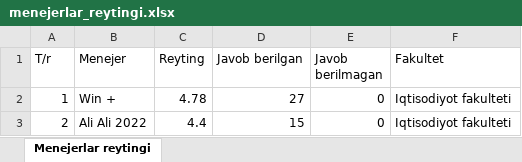
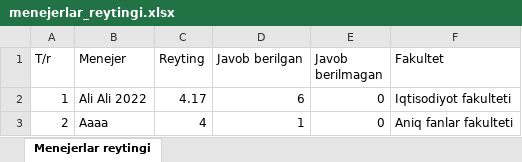
Before and after one commit to otabekablayev1-ai/NDUteachers_bot, an Excel workbook: menejerlar_reytingi.xlsx, sheet Menejerlar reytingi, drawn as a sheet; values as stored, in another font and other column widths than the file's, no borders; the diff names each change by its address in the sheet, - before the commit and + after, or states it on an @@ line.

```diff
--- a/menejerlar_reytingi.xlsx (sheet Menejerlar reytingi)
+++ b/menejerlar_reytingi.xlsx (sheet Menejerlar reytingi)
-B2 (Menejer): Win +
+B2 (Menejer): Ali Ali 2022
-C2 (Reyting): 4.78
+C2 (Reyting): 4.17
-D2 (Javob berilgan): 27
+D2 (Javob berilgan): 6
-B3 (Menejer): Ali Ali 2022
+B3 (Menejer): Аааа
-C3 (Reyting): 4.4
+C3 (Reyting): 4
-D3 (Javob berilgan): 15
+D3 (Javob berilgan): 1
-F3 (Fakultet): Iqtisodiyot fakulteti
+F3 (Fakultet): Aniq fanlar fakulteti
```
Also changed, not shown: 14 other files.
